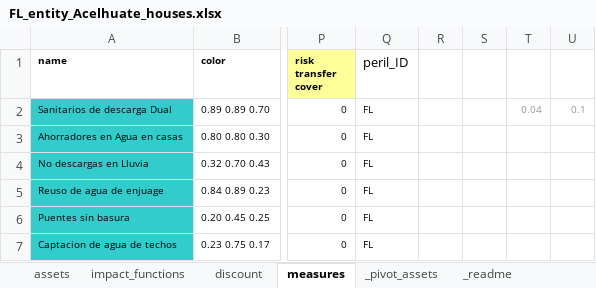
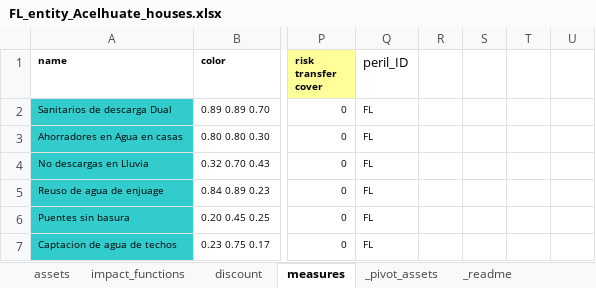
Before and after one commit to tylerriccio33/cfg-climada-fork, an Excel workbook: script/applications/eca_san_salvador/FL_entity_Acelhuate_houses.xlsx, sheet measures, drawn as a sheet; only a part is shown, gaps mark what is left out; values as stored, in another font and other column widths than the file's, no borders; the diff names each change by its address in the sheet, - before the commit and + after, or states it on an @@ line.

```diff
--- a/script/applications/eca_san_salvador/FL_entity_Acelhuate_houses.xlsx (sheet measures)
+++ b/script/applications/eca_san_salvador/FL_entity_Acelhuate_houses.xlsx (sheet measures)
-T2: 0.04
+T2: (empty)
-U2: 0.1
+U2: (empty)
```
Also changed, not shown: 2 other files.
